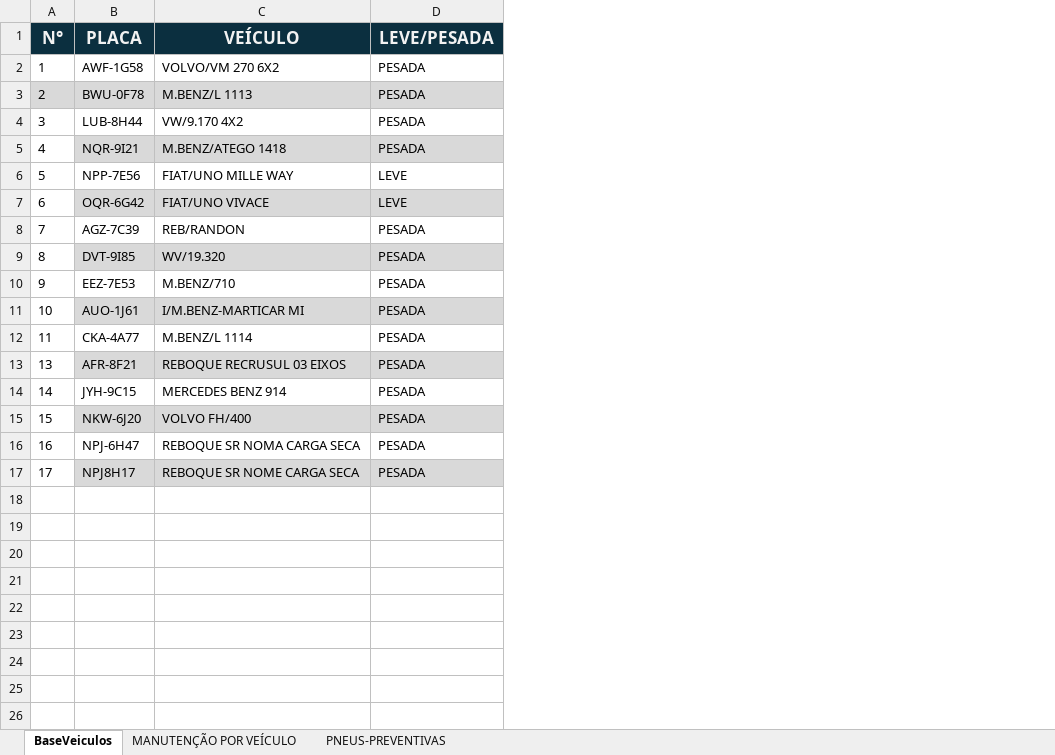
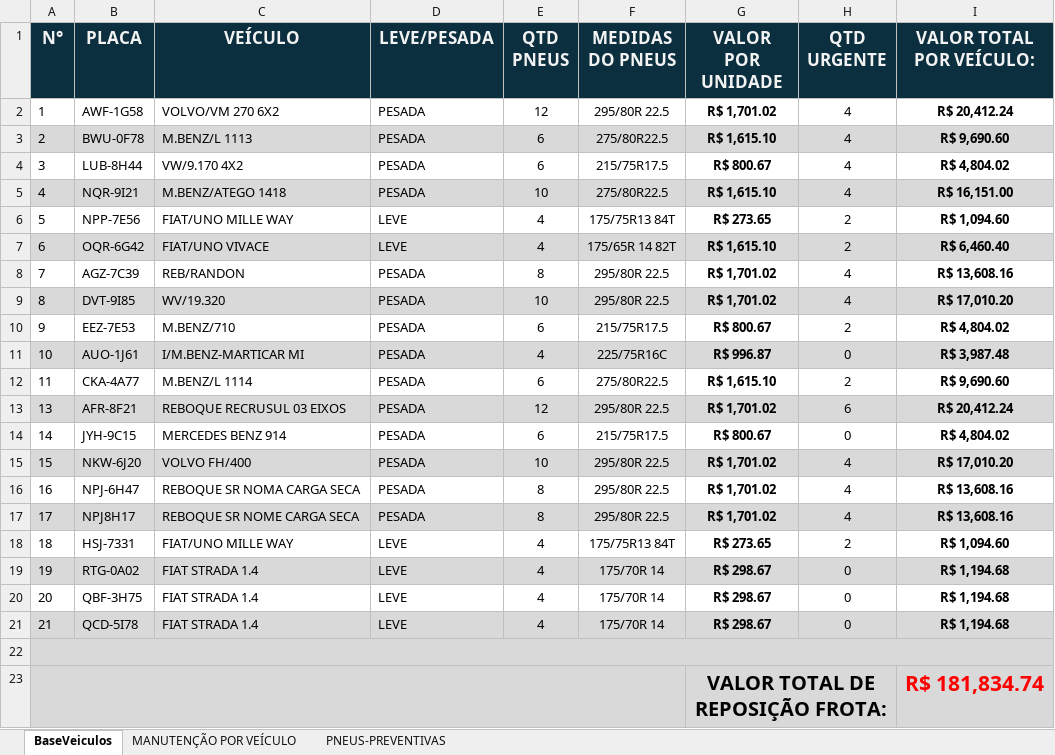
Before and after one commit to LHD12345654321/dashboard-manuten-o, an Excel workbook: GESTÃO MANUTENÇÃO.xlsx, sheet BaseVeiculos, drawn as a sheet; values as stored, in another font and other column widths than the file's, no borders; the diff names each change by its address in the sheet, - before the commit and + after, or states it on an @@ line.

```diff
--- a/GESTÃO MANUTENÇÃO.xlsx (sheet BaseVeiculos)
+++ b/GESTÃO MANUTENÇÃO.xlsx (sheet BaseVeiculos)
+column E (QTD PNEUS), rows 2-17: 12 | 6 | 6 | 10 | 4 | 4 | 8 | 10 | 6 | 4 | 6 | 12 | 6 | 10 | 8 | 8
+column F (MEDIDAS DO PNEUS), rows 2-17: 295/80R 22.5 | 275/80R22.5 | 215/75R17.5 | 275/80R22.5 | 175/75R13 84T | 175/65R 14 82T | 295/80R 22.5 | 295/80R 22.5 | 215/75R17.5 | 225/75R16C | 275/80R22.5 | 295/80R 22.5 | 215/75R17.5 | 295/80R 22.5 | 295/80R 22.5 | 295/80R 22.5
+column G (VALOR POR UNIDADE), rows 2-17: R$ 1,701.02 | R$ 1,615.10 | R$ 800.67 | R$ 1,615.10 | R$ 273.65 | R$ 1,615.10 | R$ 1,701.02 | R$ 1,701.02 | R$ 800.67 | R$ 996.87 | R$ 1,615.10 | R$ 1,701.02 | R$ 800.67 | R$ 1,701.02 | R$ 1,701.02 | R$ 1,701.02
+column H (QTD URGENTE), rows 2-17: 4 | 4 | 4 | 4 | 2 | 2 | 4 | 4 | 2 | 0 | 2 | 6 | 0 | 4 | 4 | 4
+column I (VALOR TOTAL POR VEÍCULO:), rows 2-17: R$ 20,412.24 | R$ 9,690.60 | R$ 4,804.02 | R$ 16,151.00 | R$ 1,094.60 | R$ 6,460.40 | R$ 13,608.16 | R$ 17,010.20 | R$ 4,804.02 | R$ 3,987.48 | R$ 9,690.60 | R$ 20,412.24 | R$ 4,804.02 | R$ 17,010.20 | R$ 13,608.16 | R$ 13,608.16
-A5 fill: none
+A5 fill: #D9D9D9
-A7 fill: none
+A7 fill: #D9D9D9
-A9 fill: none
+A9 fill: #D9D9D9
-A11 fill: none
+A11 fill: #D9D9D9
-A13 fill: none
+A13 fill: #D9D9D9
-A15 fill: none
+A15 fill: #D9D9D9
-A17 fill: none
+A17 fill: #D9D9D9
+row 18: 18 | HSJ-7331 | FIAT/UNO MILLE WAY | LEVE | 4 | 175/75R13 84T | R$ 273.65 | 2 | R$ 1,094.60
+row 19: 19 | RTG-0A02 | FIAT STRADA 1.4 | LEVE | 4 | 175/70R 14 | R$ 298.67 | 0 | R$ 1,194.68
+row 20: 20 | QBF-3H75 | FIAT STRADA 1.4 | LEVE | 4 | 175/70R 14 | R$ 298.67 | 0 | R$ 1,194.68
+row 21: 21 | QCD-5I78 | FIAT STRADA 1.4 | LEVE | 4 | 175/70R 14 | R$ 298.67 | 0 | R$ 1,194.68
+row 22: (empty)
+row 23:  |  |  |  |  |  | VALOR TOTAL DE REPOSIÇÃO FROTA: |  | R$ 181,834.74
```
Also changed, not shown: sheet MANUTENÇÃO POR VEÍCULO.
